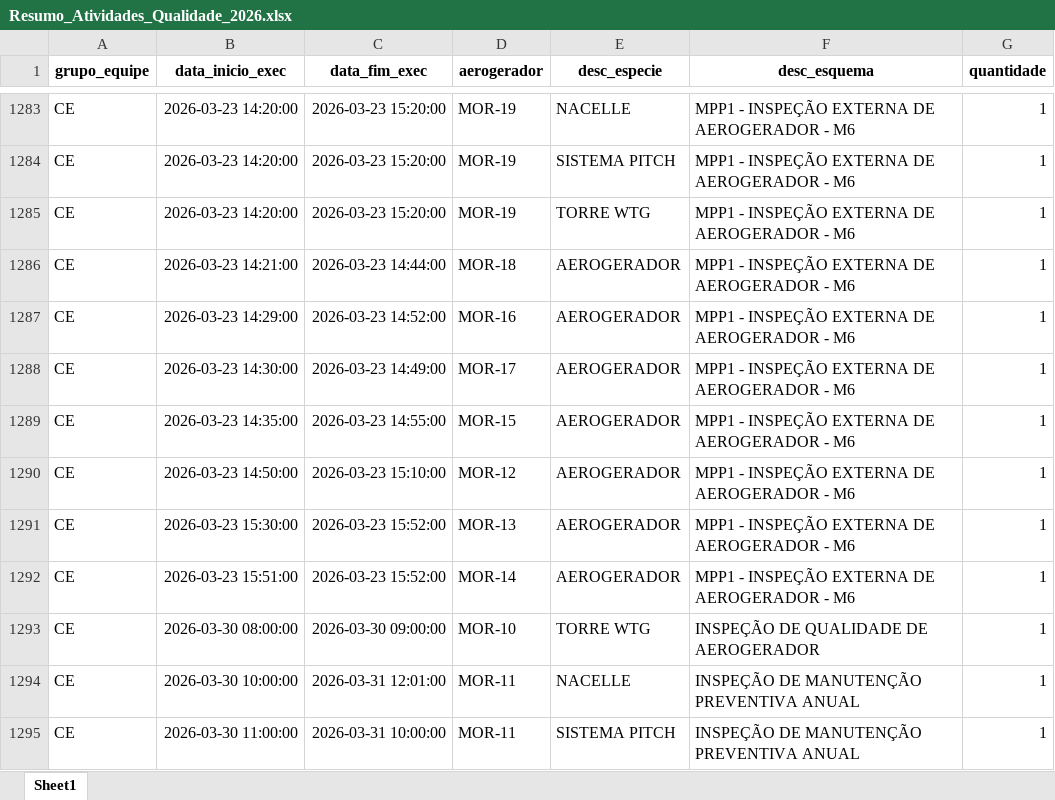
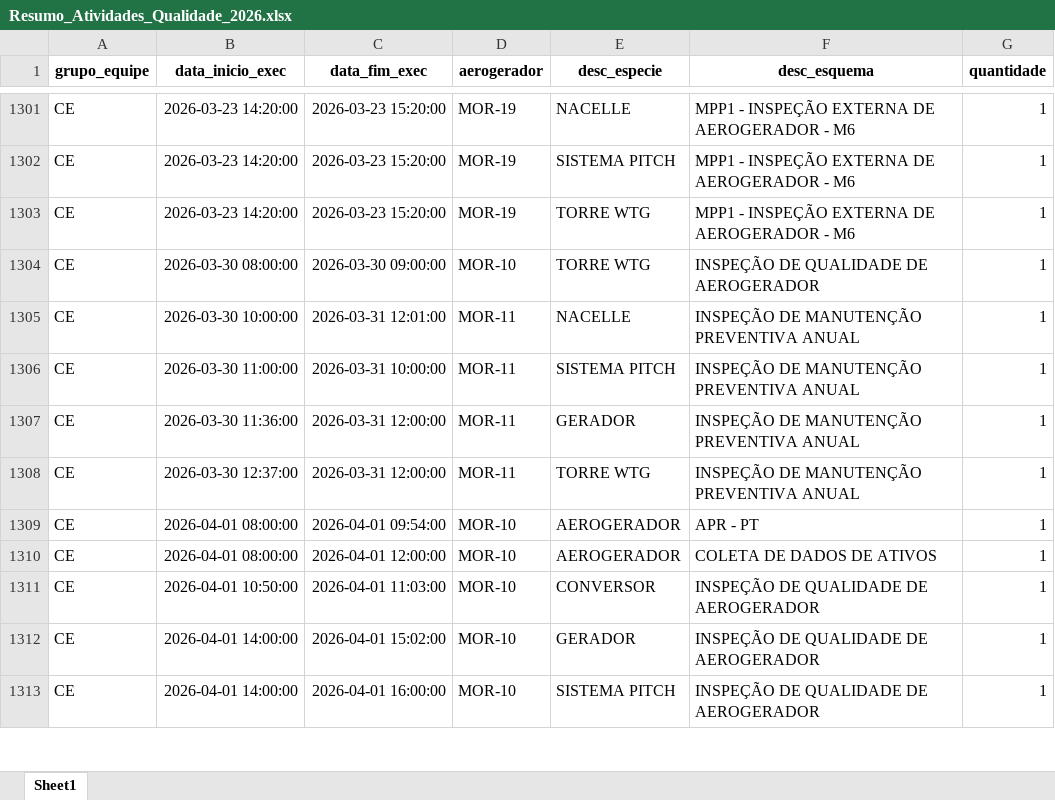
Before and after one commit to robson-energimp/KPI, an Excel workbook: Resumo_Atividades_Qualidade_2026.xlsx, sheet Sheet1, drawn as a sheet; only a part is shown, gaps mark what is left out; the shorter side is filled out with more unchanged rows; values as stored, in another font and other column widths than the file's, no borders; removed rows and columns are numbered as before the commit, all else as after; the diff covers the shown part only; the diff names each change by its address in the sheet, - before the commit and + after, or states it on an @@ line.

```diff
--- a/Resumo_Atividades_Qualidade_2026.xlsx (sheet Sheet1)
+++ b/Resumo_Atividades_Qualidade_2026.xlsx (sheet Sheet1)
-row 1286: CE | 2026-03-23 14:21:00 | 2026-03-23 14:44:00 | MOR-18 | AEROGERADOR | MPP1 - INSPEÇÃO EXTERNA DE AEROGERADOR - M6 | 1
-row 1287: CE | 2026-03-23 14:29:00 | 2026-03-23 14:52:00 | MOR-16 | AEROGERADOR | MPP1 - INSPEÇÃO EXTERNA DE AEROGERADOR - M6 | 1
-row 1288: CE | 2026-03-23 14:30:00 | 2026-03-23 14:49:00 | MOR-17 | AEROGERADOR | MPP1 - INSPEÇÃO EXTERNA DE AEROGERADOR - M6 | 1
-row 1289: CE | 2026-03-23 14:35:00 | 2026-03-23 14:55:00 | MOR-15 | AEROGERADOR | MPP1 - INSPEÇÃO EXTERNA DE AEROGERADOR - M6 | 1
-row 1290: CE | 2026-03-23 14:50:00 | 2026-03-23 15:10:00 | MOR-12 | AEROGERADOR | MPP1 - INSPEÇÃO EXTERNA DE AEROGERADOR - M6 | 1
-row 1291: CE | 2026-03-23 15:30:00 | 2026-03-23 15:52:00 | MOR-13 | AEROGERADOR | MPP1 - INSPEÇÃO EXTERNA DE AEROGERADOR - M6 | 1
-row 1292: CE | 2026-03-23 15:51:00 | 2026-03-23 15:52:00 | MOR-14 | AEROGERADOR | MPP1 - INSPEÇÃO EXTERNA DE AEROGERADOR - M6 | 1
```
Also changed, not shown: 52 added rows and 12 removed rows elsewhere in this sheet.
